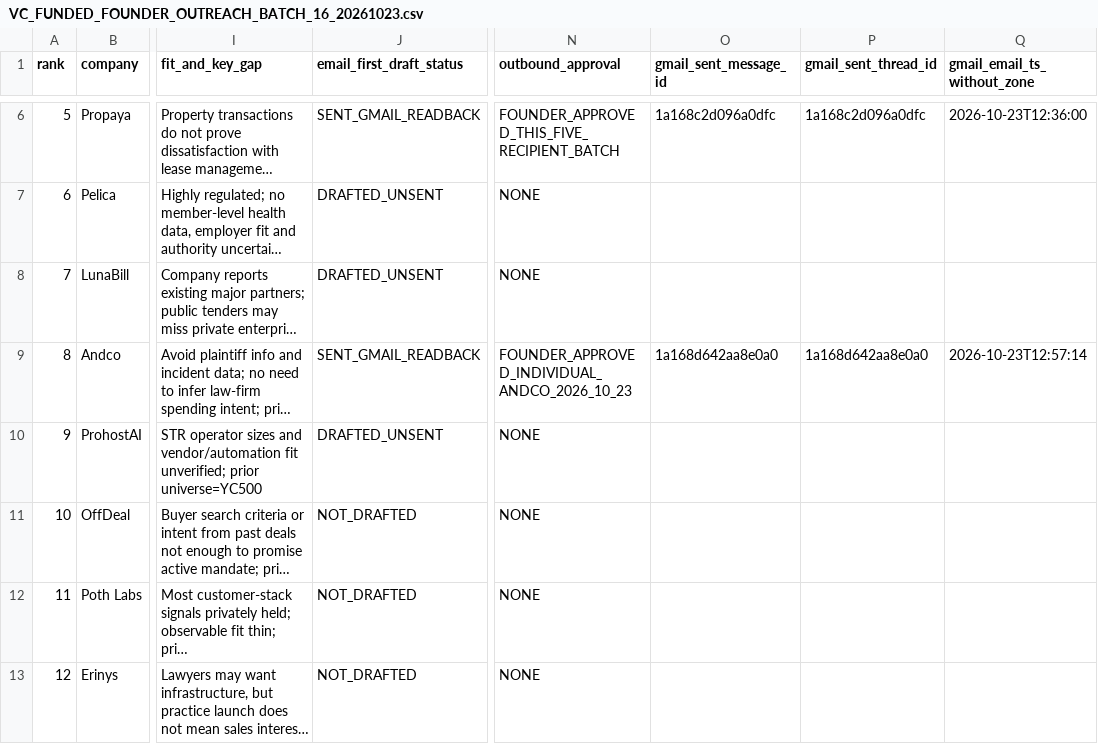
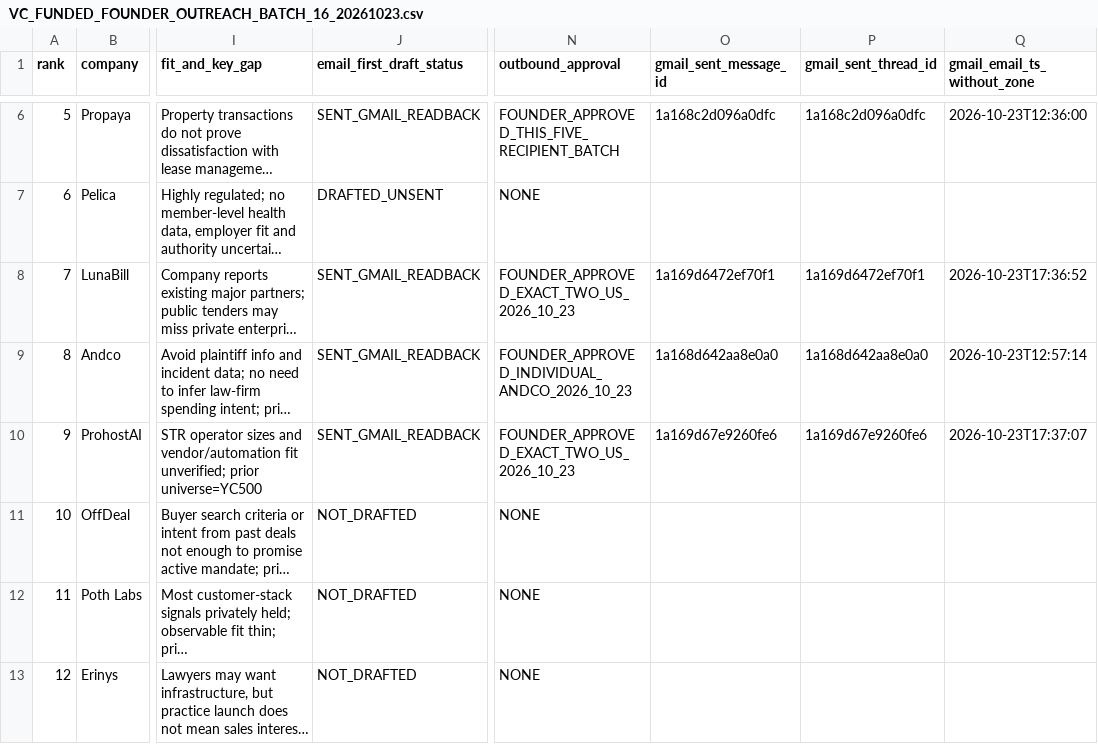
Before and after one commit to empireaipredictiverevenue-coder/empire_os, a CSV file: research_reviews/data/VC_FUNDED_FOUNDER_OUTREACH_BATCH_16_20261023.csv, drawn as a sheet; only a part is shown, gaps mark what is left out; long unchanged cells end in …; the diff names each change by its address in the sheet, - before the commit and + after, or states it on an @@ line.

Commit message:
feat(acquisition): record LunaBill ProhostAI Gmail sends and monitor all nine founders

```diff
--- a/research_reviews/data/VC_FUNDED_FOUNDER_OUTREACH_BATCH_16_20261023.csv
+++ b/research_reviews/data/VC_FUNDED_FOUNDER_OUTREACH_BATCH_16_20261023.csv
-J8 (email_first_draft_status): DRAFTED_UNSENT
+J8 (email_first_draft_status): SENT_GMAIL_READBACK
-N8 (outbound_approval): NONE
+N8 (outbound_approval): FOUNDER_APPROVED_EXACT_TWO_US_2026_10_23
-O8 (gmail_sent_message_id): (empty)
+O8 (gmail_sent_message_id): 1a169d6472ef70f1
-P8 (gmail_sent_thread_id): (empty)
+P8 (gmail_sent_thread_id): 1a169d6472ef70f1
-Q8 (gmail_email_ts_without_zone): (empty)
+Q8 (gmail_email_ts_without_zone): 2026-10-23T17:36:52
-J10 (email_first_draft_status): DRAFTED_UNSENT
+J10 (email_first_draft_status): SENT_GMAIL_READBACK
-N10 (outbound_approval): NONE
+N10 (outbound_approval): FOUNDER_APPROVED_EXACT_TWO_US_2026_10_23
-O10 (gmail_sent_message_id): (empty)
+O10 (gmail_sent_message_id): 1a169d67e9260fe6
-P10 (gmail_sent_thread_id): (empty)
+P10 (gmail_sent_thread_id): 1a169d67e9260fe6
-Q10 (gmail_email_ts_without_zone): (empty)
+Q10 (gmail_email_ts_without_zone): 2026-10-23T17:37:07
```
Also changed, not shown: 8 other files.
